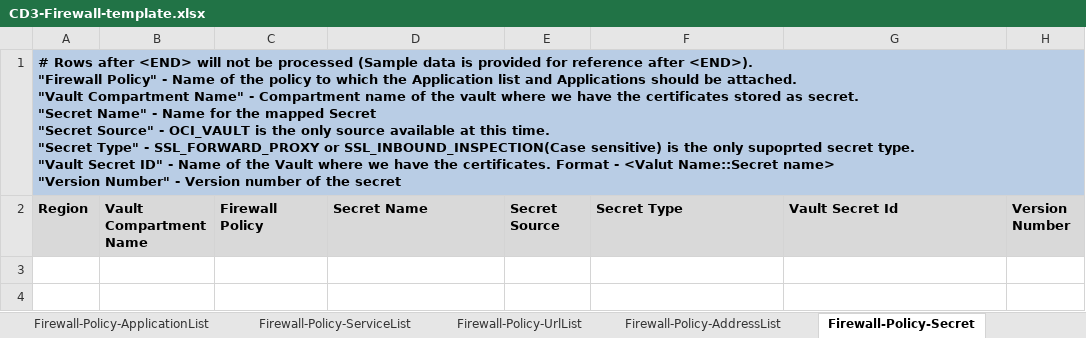
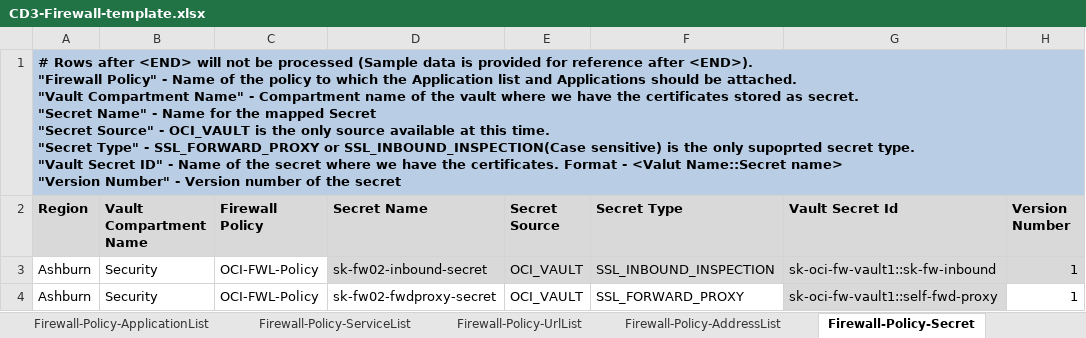
Before and after one commit to oracle-devrel/cd3-automation-toolkit, an Excel workbook: cd3_automation_toolkit/example/CD3-Firewall-template.xlsx, sheet Firewall-Policy-Secret, drawn as a sheet; values as stored, in another font and other column widths than the file's, no borders; the diff names each change by its address in the sheet, - before the commit and + after, or states it on an @@ line.

```diff
--- a/cd3_automation_toolkit/example/CD3-Firewall-template.xlsx (sheet Firewall-Policy-Secret)
+++ b/cd3_automation_toolkit/example/CD3-Firewall-template.xlsx (sheet Firewall-Policy-Secret)
-A1 (Region): …of the Vault where we…
+A1 (Region): …of the secret where we…
+row 3: Ashburn | Security | OCI-FWL-Policy | sk-fw02-inbound-secret | OCI_VAULT | SSL_INBOUND_INSPECTION | sk-oci-fw-vault1::sk-fw-inbound | 1
+row 4: Ashburn | Security | OCI-FWL-Policy | sk-fw02-fwdproxy-secret | OCI_VAULT | SSL_FORWARD_PROXY | sk-oci-fw-vault1::self-fwd-proxy | 1
```
Also changed, not shown: sheet Firewall-Policy-DecryptProfile, sheet Firewall, sheet Firewall-Policy-SecRule, 1 other file.
